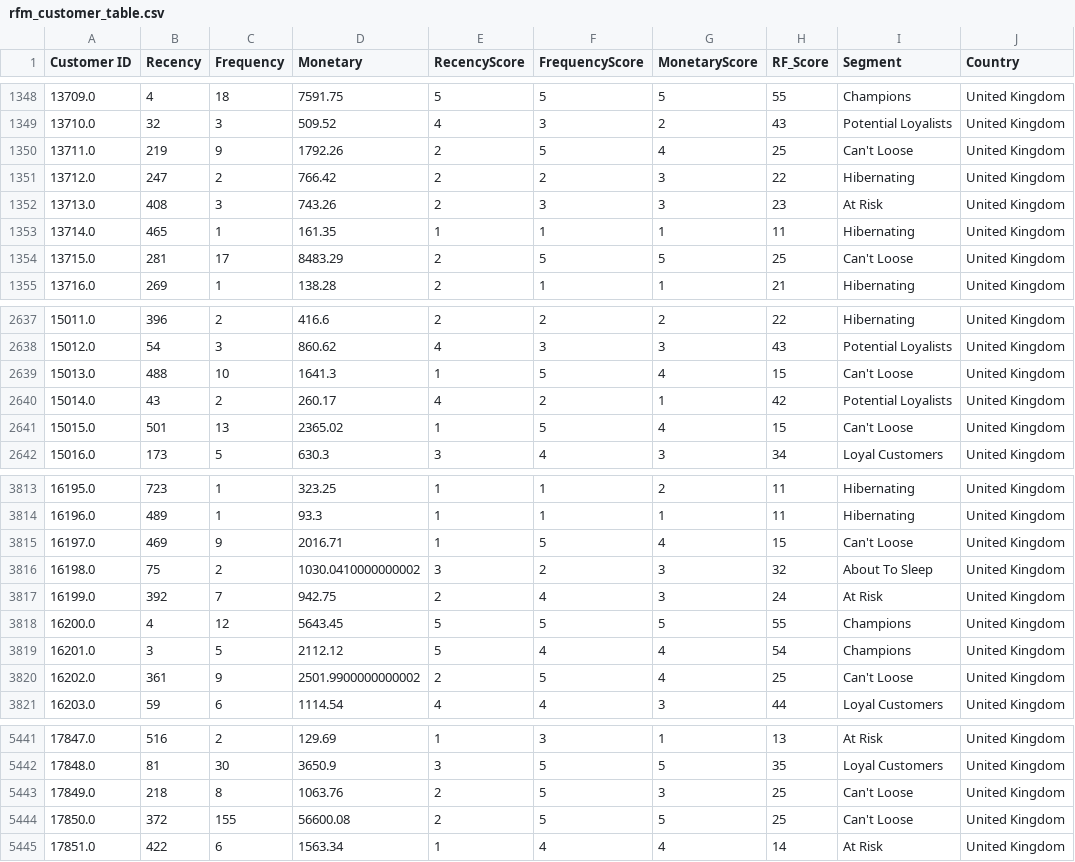
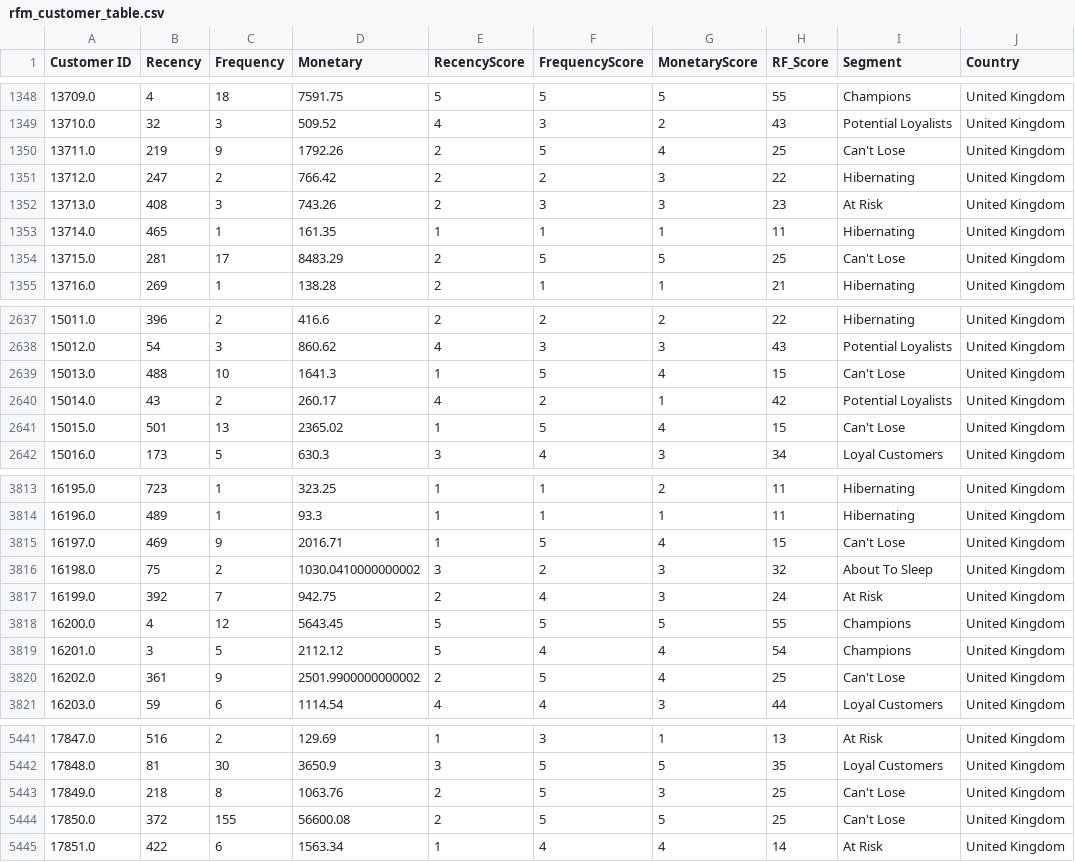
Before and after one commit to kenlyn270/II4012_RetailMind, a CSV file: backend/data/rfm_customer_table.csv, drawn as a sheet; only a part is shown, gaps mark what is left out; the diff covers the shown part only.

```diff
--- a/backend/data/rfm_customer_table.csv
+++ b/backend/data/rfm_customer_table.csv
@@ -1349,3 +1349,3 @@ Customer ID,Recency,Frequency,Monetary,RecencyScore,FrequencyScore,MonetaryScore
 13710.0,32,3,509.52,4,3,2,43,Potential Loyalists,United Kingdom
-13711.0,219,9,1792.26,2,5,4,25,Can't Loose,United Kingdom
+13711.0,219,9,1792.26,2,5,4,25,Can't Lose,United Kingdom
 13712.0,247,2,766.42,2,2,3,22,Hibernating,United Kingdom
@@ -1353,3 +1353,3 @@ Customer ID,Recency,Frequency,Monetary,RecencyScore,FrequencyScore,MonetaryScore
 13714.0,465,1,161.35,1,1,1,11,Hibernating,United Kingdom
-13715.0,281,17,8483.29,2,5,5,25,Can't Loose,United Kingdom
+13715.0,281,17,8483.29,2,5,5,25,Can't Lose,United Kingdom
 13716.0,269,1,138.28,2,1,1,21,Hibernating,United Kingdom
@@ -2638,5 +2638,5 @@ Customer ID,Recency,Frequency,Monetary,RecencyScore,FrequencyScore,MonetaryScore
 15012.0,54,3,860.62,4,3,3,43,Potential Loyalists,United Kingdom
-15013.0,488,10,1641.3,1,5,4,15,Can't Loose,United Kingdom
+15013.0,488,10,1641.3,1,5,4,15,Can't Lose,United Kingdom
 15014.0,43,2,260.17,4,2,1,42,Potential Loyalists,United Kingdom
-15015.0,501,13,2365.02,1,5,4,15,Can't Loose,United Kingdom
+15015.0,501,13,2365.02,1,5,4,15,Can't Lose,United Kingdom
 15016.0,173,5,630.3,3,4,3,34,Loyal Customers,United Kingdom
@@ -3814,3 +3814,3 @@ Customer ID,Recency,Frequency,Monetary,RecencyScore,FrequencyScore,MonetaryScore
 16196.0,489,1,93.3,1,1,1,11,Hibernating,United Kingdom
-16197.0,469,9,2016.71,1,5,4,15,Can't Loose,United Kingdom
+16197.0,469,9,2016.71,1,5,4,15,Can't Lose,United Kingdom
 16198.0,75,2,1030.0410000000002,3,2,3,32,About To Sleep,United Kingdom
@@ -3819,3 +3819,3 @@ Customer ID,Recency,Frequency,Monetary,RecencyScore,FrequencyScore,MonetaryScore
 16201.0,3,5,2112.12,5,4,4,54,Champions,United Kingdom
-16202.0,361,9,2501.9900000000002,2,5,4,25,Can't Loose,United Kingdom
+16202.0,361,9,2501.9900000000002,2,5,4,25,Can't Lose,United Kingdom
 16203.0,59,6,1114.54,4,4,3,44,Loyal Customers,United Kingdom
@@ -5442,4 +5442,4 @@ Customer ID,Recency,Frequency,Monetary,RecencyScore,FrequencyScore,MonetaryScore
 17848.0,81,30,3650.9,3,5,5,35,Loyal Customers,United Kingdom
-17849.0,218,8,1063.76,2,5,3,25,Can't Loose,United Kingdom
-17850.0,372,155,56600.08,2,5,5,25,Can't Loose,United Kingdom
+17849.0,218,8,1063.76,2,5,3,25,Can't Lose,United Kingdom
+17850.0,372,155,56600.08,2,5,5,25,Can't Lose,United Kingdom
 17851.0,422,6,1563.34,1,4,4,14,At Risk,United Kingdom
```
Also changed, not shown: 63 edited cells elsewhere in this file, backend/data/enriched_customer_analytics.csv, 6 other files.
